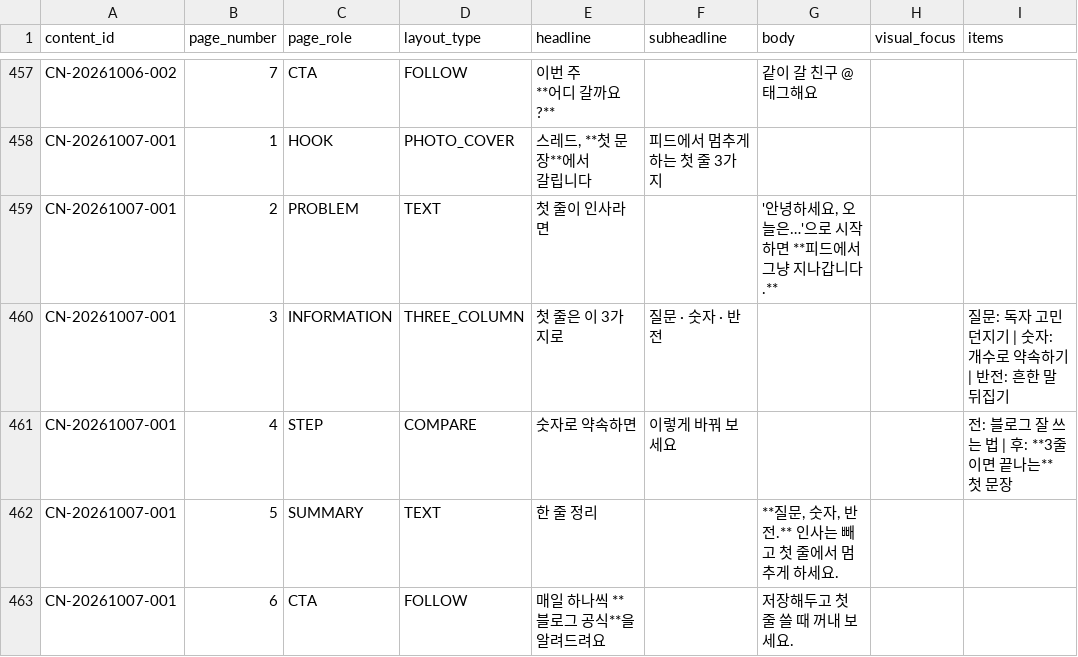
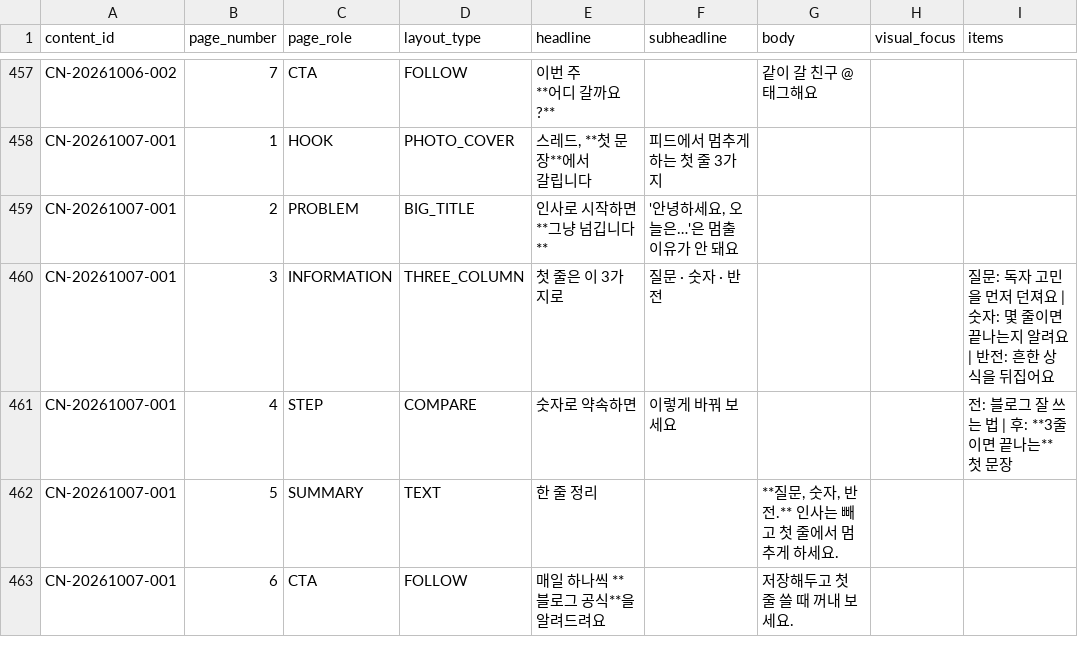
Before and after one commit to oeoeoe3576-byte/ongrowth, a CSV file: data/planner/pages.csv, drawn as a sheet; only a part is shown, gaps mark what is left out; the diff names each change by its address in the sheet, - before the commit and + after, or states it on an @@ line.

```diff
--- a/data/planner/pages.csv
+++ b/data/planner/pages.csv
-D459 (layout_type): TEXT
+D459 (layout_type): BIG_TITLE
-E459 (headline): 첫 줄이 인사라면
+E459 (headline): 인사로 시작하면 **그냥 넘깁니다**
-F459 (subheadline): (empty)
+F459 (subheadline): '안녕하세요, 오늘은…'은 멈출 이유가 안 돼요
-G459 (body): '안녕하세요, 오늘은…'으로 시작하면 **피드에서 그냥 지나갑니다.**
+G459 (body): (empty)
-I460 (items): …자 고민 던지기 | 숫자: 개수로 약속하기 | 반전: 흔한 말 뒤집기
+I460 (items): …자 고민을 먼저 던져요 | 숫자: 몇 줄이면 끝나는지 알려요 | 반전: 흔한 상식을 뒤집어요
```
Also changed, not shown: data/planner/master.csv, 3 other files.
